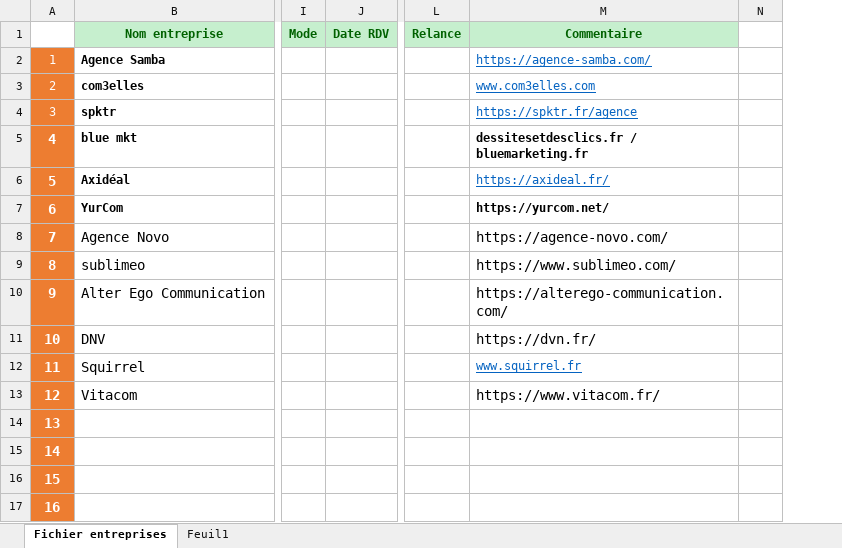
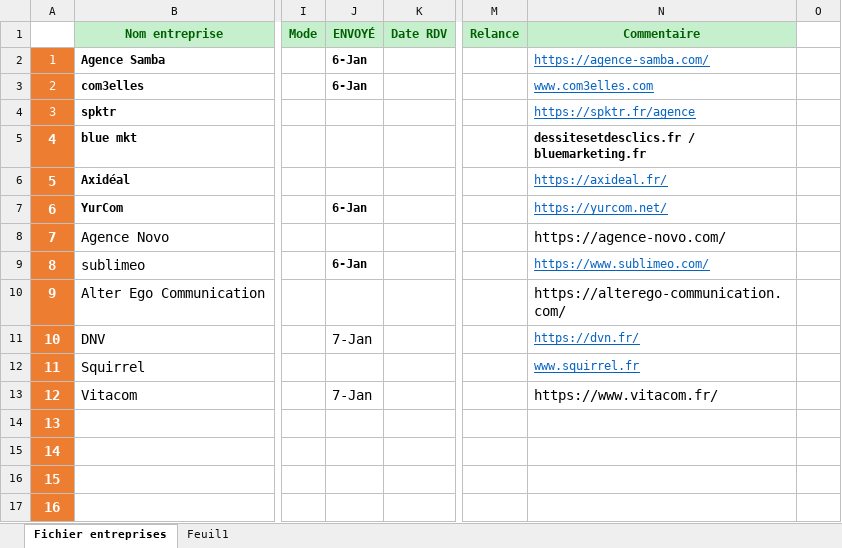
Before and after one commit to pmgoudet/PROJET-FIL-ROUGE---Minutos-Telecom, an Excel workbook: CV/Fichier Entreprises.xlsx, sheet Fichier entreprises, drawn as a sheet; only a part is shown, gaps mark what is left out; values as stored, in another font and other column widths than the file's, no borders; addresses are those after the commit; the diff names each change by its address in the sheet, - before the commit and + after, or states it on an @@ line.

```diff
--- a/CV/Fichier Entreprises.xlsx (sheet Fichier entreprises)
+++ b/CV/Fichier Entreprises.xlsx (sheet Fichier entreprises)
+column J (ENVOYÉ), rows 2-13: 6-Jan | 6-Jan |  |  |  | 6-Jan |  | 6-Jan |  | 7-Jan |  | 7-Jan
@@ N7 bold: on → off, underline: off → on, text colour: black → #0563C1 @@
@@ N9 underline: off → on, text colour: black → #0563C1, text size: smaller @@
@@ N11 underline: off → on, text colour: black → #0563C1, text size: smaller @@
```
Also changed, not shown: 12 other files.
